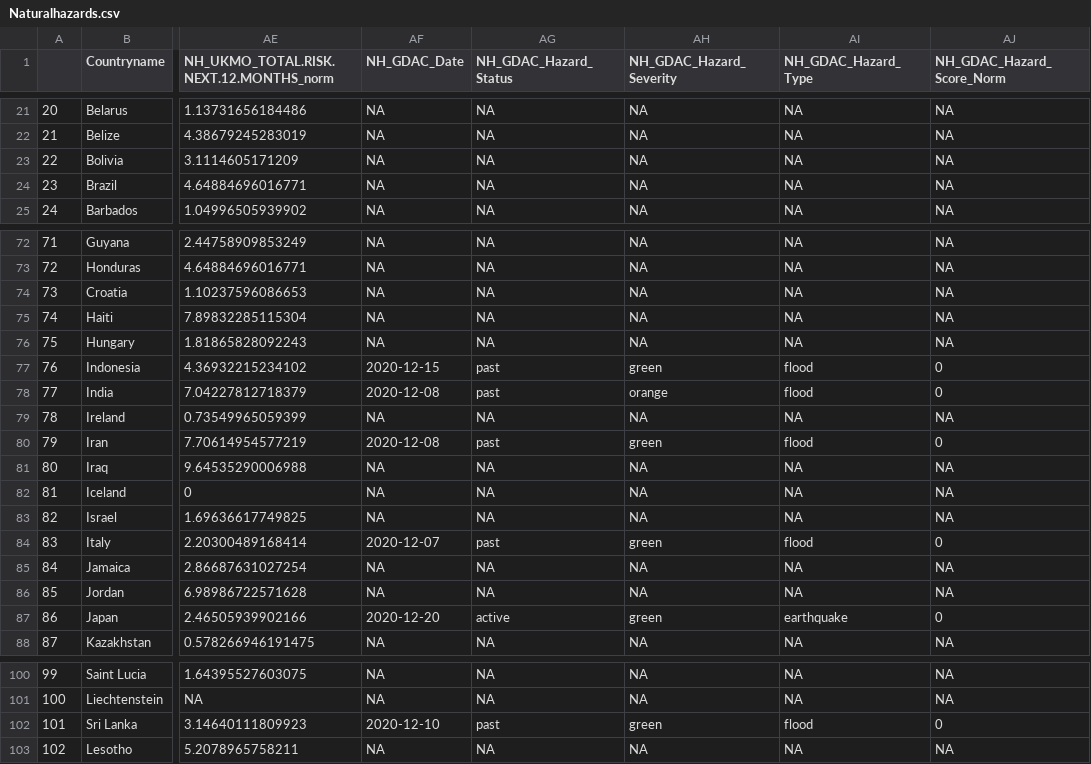
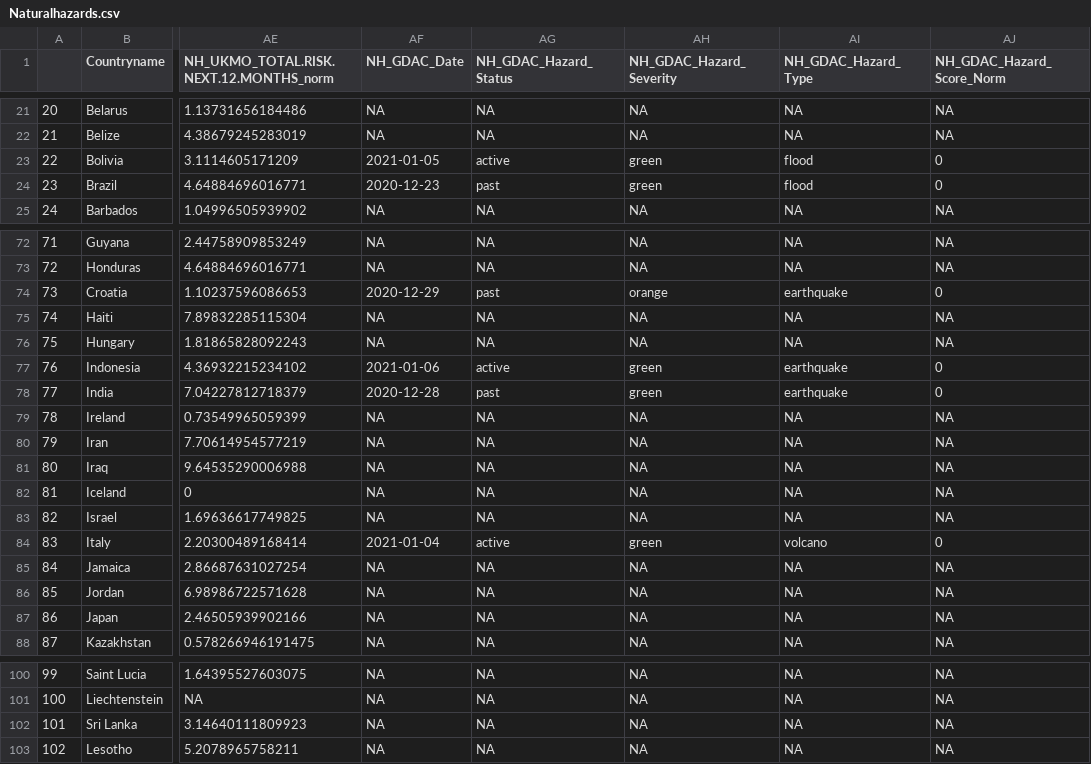
Before and after one commit to ljonestz/compoundriskdata, a CSV file: Risk_sheets/Naturalhazards.csv, drawn as a sheet; only a part is shown, gaps mark what is left out; the diff covers the shown part only; the diff names each change by its address in the sheet, - before the commit and + after, or states it on an @@ line.

```diff
--- a/Risk_sheets/Naturalhazards.csv
+++ b/Risk_sheets/Naturalhazards.csv
-AF23 (NH_GDAC_Date): NA
+AF23 (NH_GDAC_Date): 2021-01-05
-AG23 (NH_GDAC_Hazard_Status): NA
+AG23 (NH_GDAC_Hazard_Status): active
-AH23:AH24 (NH_GDAC_Hazard_Severity): NA
+AH23:AH24 (NH_GDAC_Hazard_Severity): green
-AI23:AI24 (NH_GDAC_Hazard_Type): NA
+AI23:AI24 (NH_GDAC_Hazard_Type): flood
-AJ23:AJ24 (NH_GDAC_Hazard_Score_Norm): NA
+AJ23:AJ24 (NH_GDAC_Hazard_Score_Norm): 0
-AF24 (NH_GDAC_Date): NA
+AF24 (NH_GDAC_Date): 2020-12-23
-AG24 (NH_GDAC_Hazard_Status): NA
+AG24 (NH_GDAC_Hazard_Status): past
-AF74 (NH_GDAC_Date): NA
+AF74 (NH_GDAC_Date): 2020-12-29
-AG74 (NH_GDAC_Hazard_Status): NA
+AG74 (NH_GDAC_Hazard_Status): past
-AH74 (NH_GDAC_Hazard_Severity): NA
+AH74 (NH_GDAC_Hazard_Severity): orange
-AI74 (NH_GDAC_Hazard_Type): NA
+AI74 (NH_GDAC_Hazard_Type): earthquake
-AJ74 (NH_GDAC_Hazard_Score_Norm): NA
+AJ74 (NH_GDAC_Hazard_Score_Norm): 0
-AF77 (NH_GDAC_Date): 2020-12-15
+AF77 (NH_GDAC_Date): 2021-01-06
-AG77 (NH_GDAC_Hazard_Status): past
+AG77 (NH_GDAC_Hazard_Status): active
-AI77:AI78 (NH_GDAC_Hazard_Type): flood
+AI77:AI78 (NH_GDAC_Hazard_Type): earthquake
-AF78 (NH_GDAC_Date): 2020-12-08
+AF78 (NH_GDAC_Date): 2020-12-28
-AH78 (NH_GDAC_Hazard_Severity): orange
+AH78 (NH_GDAC_Hazard_Severity): green
-AF80 (NH_GDAC_Date): 2020-12-08
+AF80 (NH_GDAC_Date): NA
-AG80 (NH_GDAC_Hazard_Status): past
+AG80 (NH_GDAC_Hazard_Status): NA
-AH80 (NH_GDAC_Hazard_Severity): green
+AH80 (NH_GDAC_Hazard_Severity): NA
-AI80 (NH_GDAC_Hazard_Type): flood
+AI80 (NH_GDAC_Hazard_Type): NA
-AJ80 (NH_GDAC_Hazard_Score_Norm): 0
+AJ80 (NH_GDAC_Hazard_Score_Norm): NA
-AF84 (NH_GDAC_Date): 2020-12-07
+AF84 (NH_GDAC_Date): 2021-01-04
-AG84 (NH_GDAC_Hazard_Status): past
+AG84 (NH_GDAC_Hazard_Status): active
-AI84 (NH_GDAC_Hazard_Type): flood
+AI84 (NH_GDAC_Hazard_Type): volcano
-AF87 (NH_GDAC_Date): 2020-12-20
+AF87 (NH_GDAC_Date): NA
-AG87 (NH_GDAC_Hazard_Status): active
+AG87 (NH_GDAC_Hazard_Status): NA
-AH87 (NH_GDAC_Hazard_Severity): green
+AH87 (NH_GDAC_Hazard_Severity): NA
-AI87 (NH_GDAC_Hazard_Type): earthquake
+AI87 (NH_GDAC_Hazard_Type): NA
-AJ87 (NH_GDAC_Hazard_Score_Norm): 0
+AJ87 (NH_GDAC_Hazard_Score_Norm): NA
-AF102 (NH_GDAC_Date): 2020-12-10
+AF102 (NH_GDAC_Date): NA
-AG102 (NH_GDAC_Hazard_Status): past
+AG102 (NH_GDAC_Hazard_Status): NA
-AH102 (NH_GDAC_Hazard_Severity): green
+AH102 (NH_GDAC_Hazard_Severity): NA
-AI102 (NH_GDAC_Hazard_Type): flood
+AI102 (NH_GDAC_Hazard_Type): NA
-AJ102 (NH_GDAC_Hazard_Score_Norm): 0
+AJ102 (NH_GDAC_Hazard_Score_Norm): NA
```
Also changed, not shown: 41 edited cells elsewhere in this file, Risk_sheets/Socioeconomic_sheet.csv, Risk_sheets/acapssheet.csv, 3 other files.
